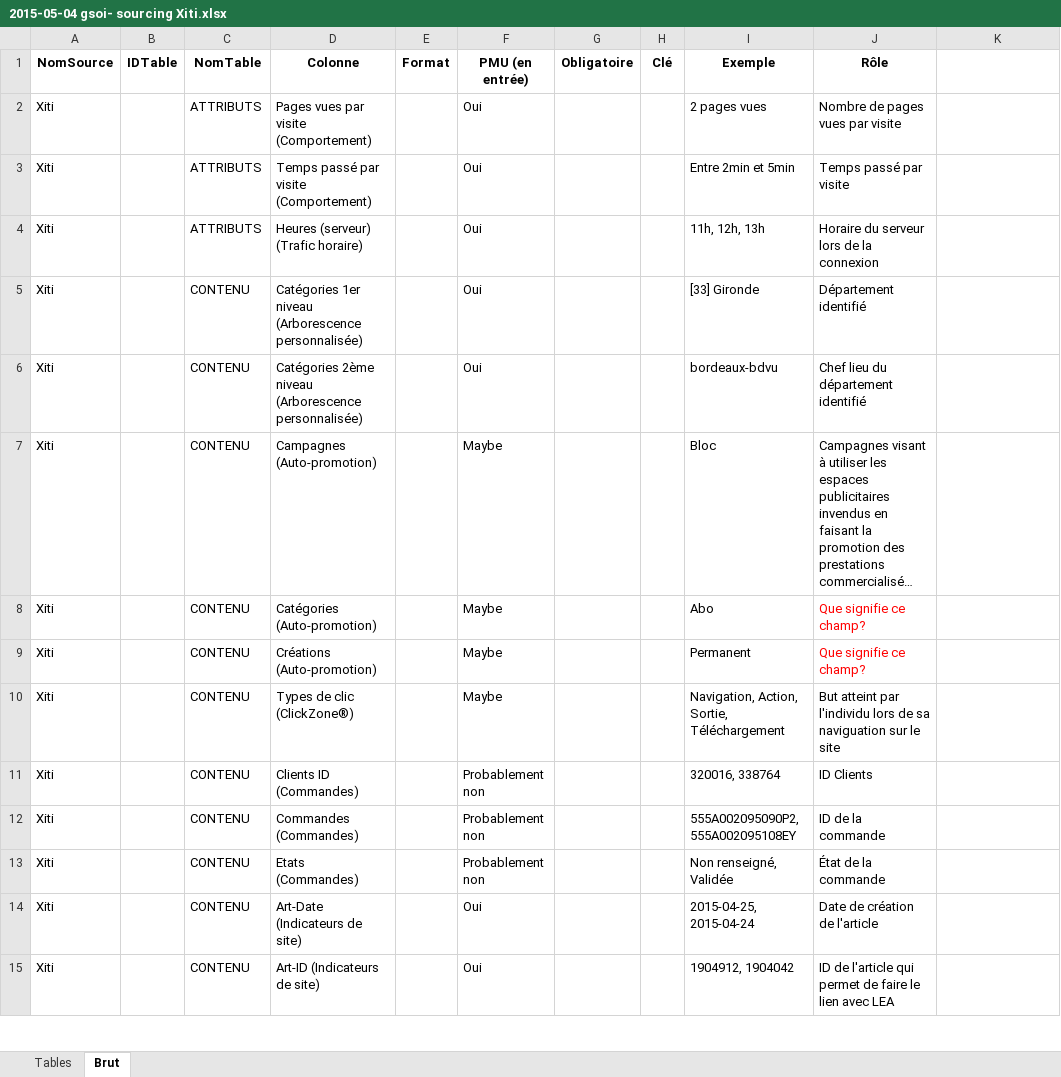
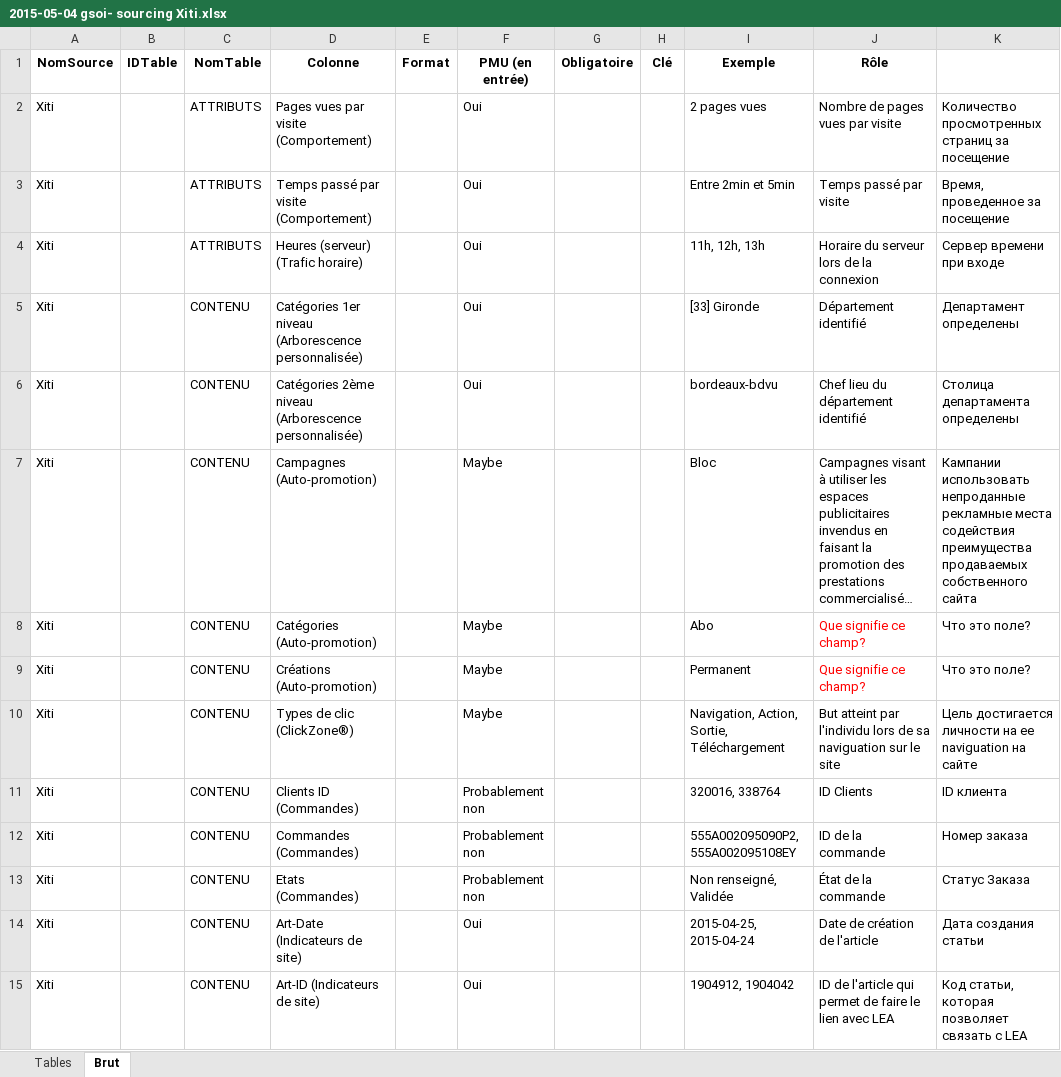
Before and after one commit to ABragar/CampDeBases, an Excel workbook: CampDeBases/Sud-Ouest/Docs/2015-05-04 gsoi- sourcing Xiti.xlsx, sheet Brut, drawn as a sheet; only a part is shown; long unchanged cells end in …; values as stored, in another font and other column widths than the file's, no borders; the diff covers the shown part only; the diff names each change by its address in the sheet, - before the commit and + after, or states it on an @@ line.

```diff
--- a/CampDeBases/Sud-Ouest/Docs/2015-05-04 gsoi- sourcing Xiti.xlsx (sheet Brut)
+++ b/CampDeBases/Sud-Ouest/Docs/2015-05-04 gsoi- sourcing Xiti.xlsx (sheet Brut)
-K2: (empty)
+K2: Количество просмотренных страниц за посещение
-K3: (empty)
+K3: Время, проведенное за посещение
-K4: (empty)
+K4: Сервер времени при входе
-K5: (empty)
+K5: Департамент определены
-K6: (empty)
+K6: Столица департамента определены
-K7: (empty)
+K7: Кампании использовать непроданные рекламные места содействия преимущества продаваемых собственного сайта
-K8:K9: (empty)
+K8:K9: Что это поле?
-K10: (empty)
+K10: Цель достигается личности на ее naviguation на сайте
-K11: (empty)
+K11: ID клиента
-K12: (empty)
+K12: Номер заказа
-K13: (empty)
+K13: Статус Заказа
-K14: (empty)
+K14: Дата создания статьи
-K15: (empty)
+K15: Код статьи, которая позволяет связать с LEA
```
Also changed, not shown: 24 edited cells elsewhere in this sheet, sheet Tables, CampDeBases/Sud-Ouest/Docs/2015-04-09 gsoi - sourcing lea.xlsx, CampDeBases/Sud-Ouest/Docs/2015-04-09 gsoi - sourcing sso.xlsx, 3 other files.
